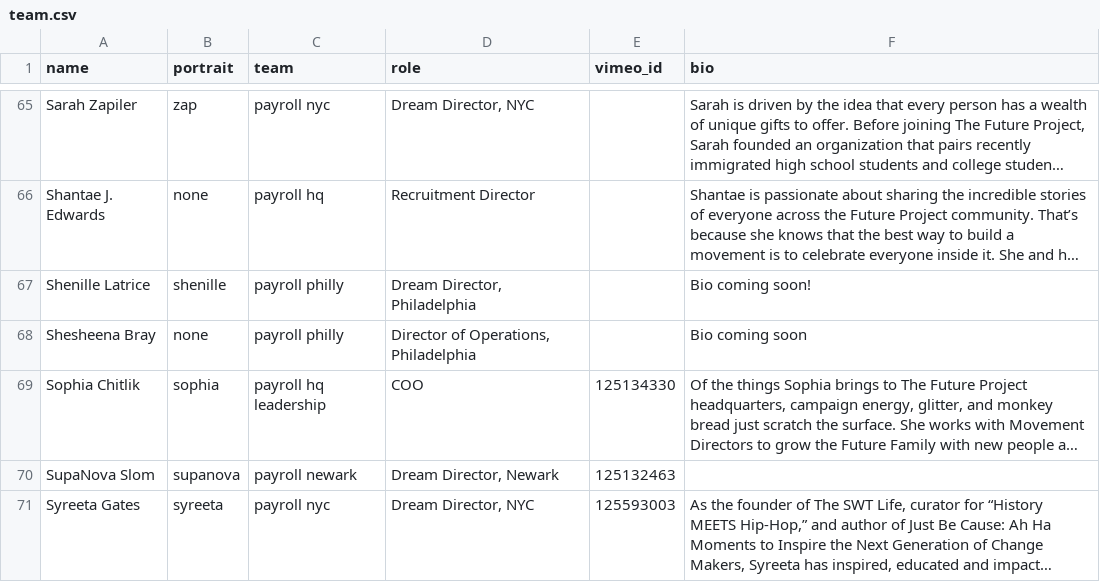
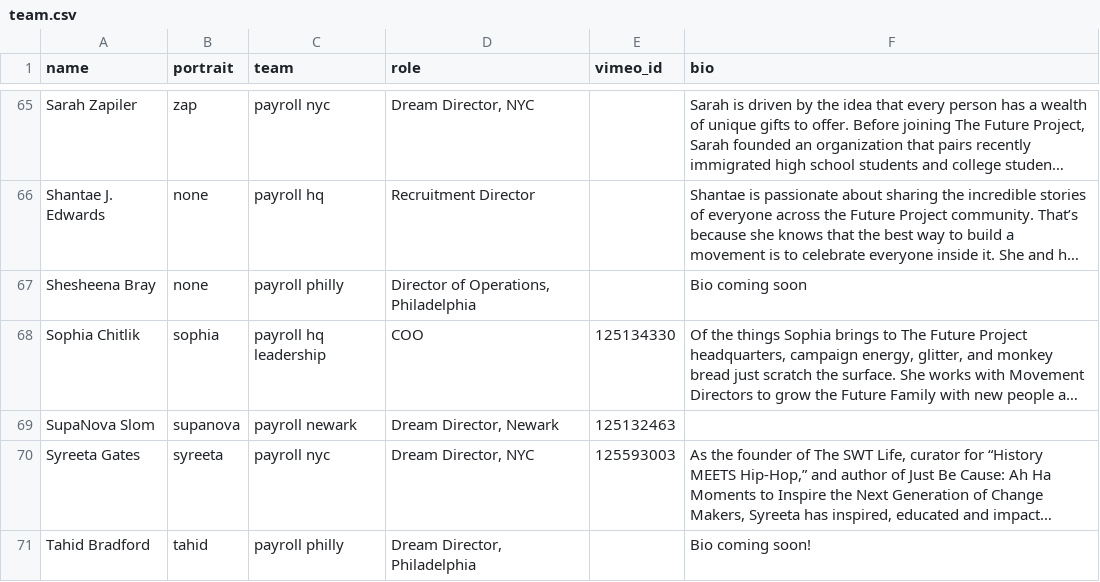
Before and after one commit to maggit/futureproject.github.com, a CSV file: _data/team.csv, drawn as a sheet; only a part is shown, gaps mark what is left out; the shorter side is filled out with more unchanged rows; long unchanged cells end in …; the diff names each change by its address in the sheet, - before the commit and + after, or states it on an @@ line.

Commit message:
restored dd job description, deleted team member

```diff
--- a/_data/team.csv
+++ b/_data/team.csv
-row 67: Shenille Latrice | shenille | payroll philly | Dream Director, Philadelphia |  | Bio coming soon!
```
Also changed, not shown: 4 other files.
